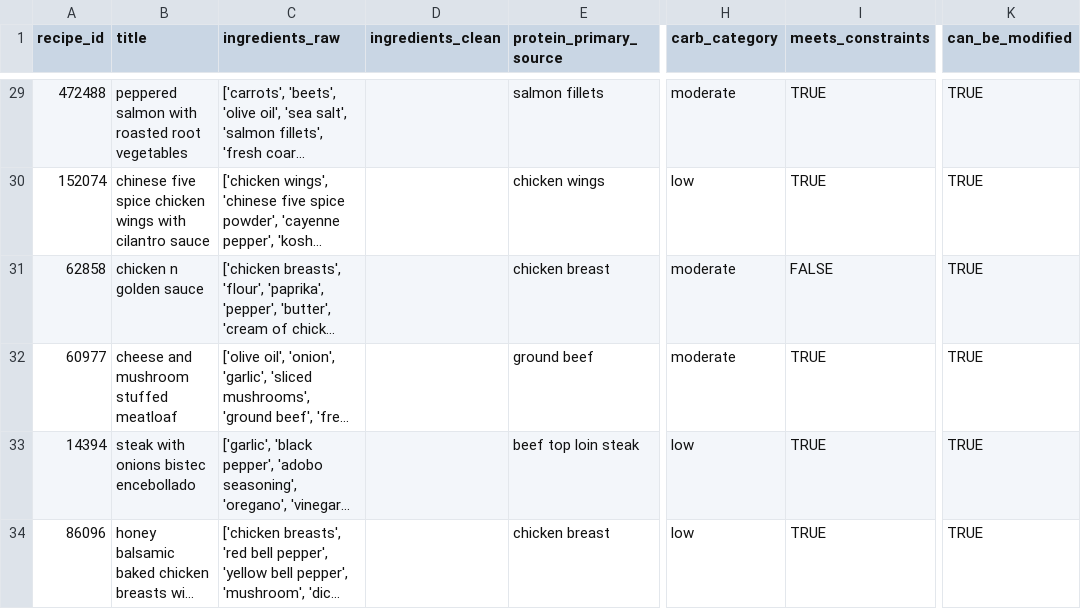
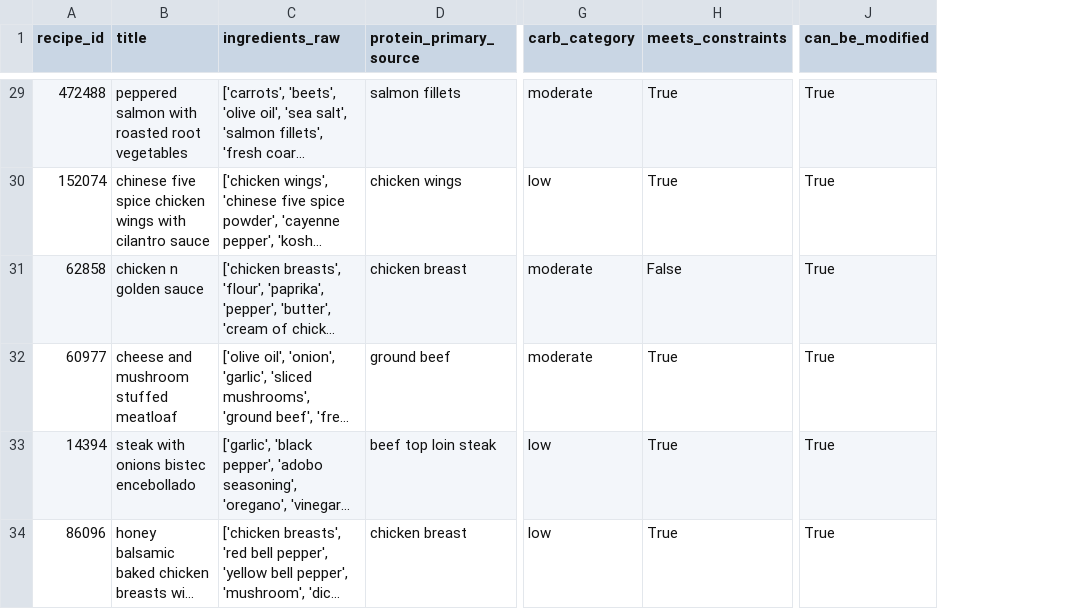
Before and after one commit to Elnaz-Heidari/platelogic, a CSV file: data/annotated/platelogic_manual_batch1.csv, drawn as a sheet; only a part is shown, gaps mark what is left out; long unchanged cells end in …; removed rows and columns are numbered as before the commit, all else as after; the diff covers the shown part only; the diff names each change by its address in the sheet, - before the commit and + after, or states it on an @@ line.

```diff
--- a/data/annotated/platelogic_manual_batch1.csv
+++ b/data/annotated/platelogic_manual_batch1.csv
-column D (ingredients_clean), empty
-H29:H30 (meets_constraints): TRUE
+H29:H30 (meets_constraints): True
-J29:J34 (can_be_modified): TRUE
+J29:J34 (can_be_modified): True
-H31 (meets_constraints): FALSE
+H31 (meets_constraints): False
-H32:H34 (meets_constraints): TRUE
+H32:H34 (meets_constraints): True
```
Also changed, not shown: 94 edited cells elsewhere in this file, 1 other file.
